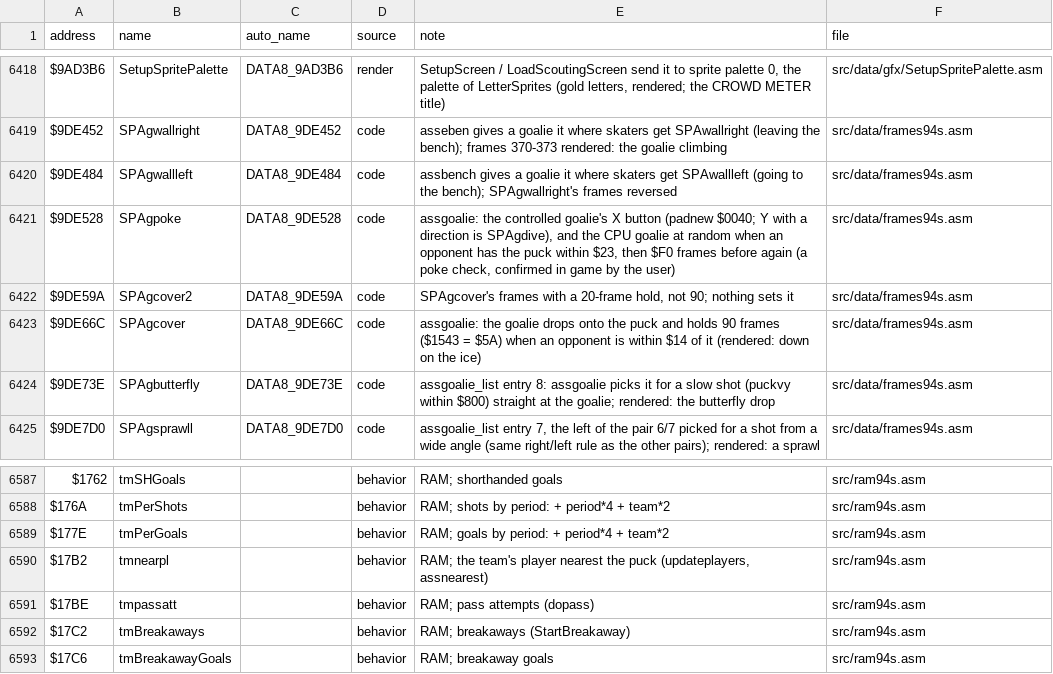
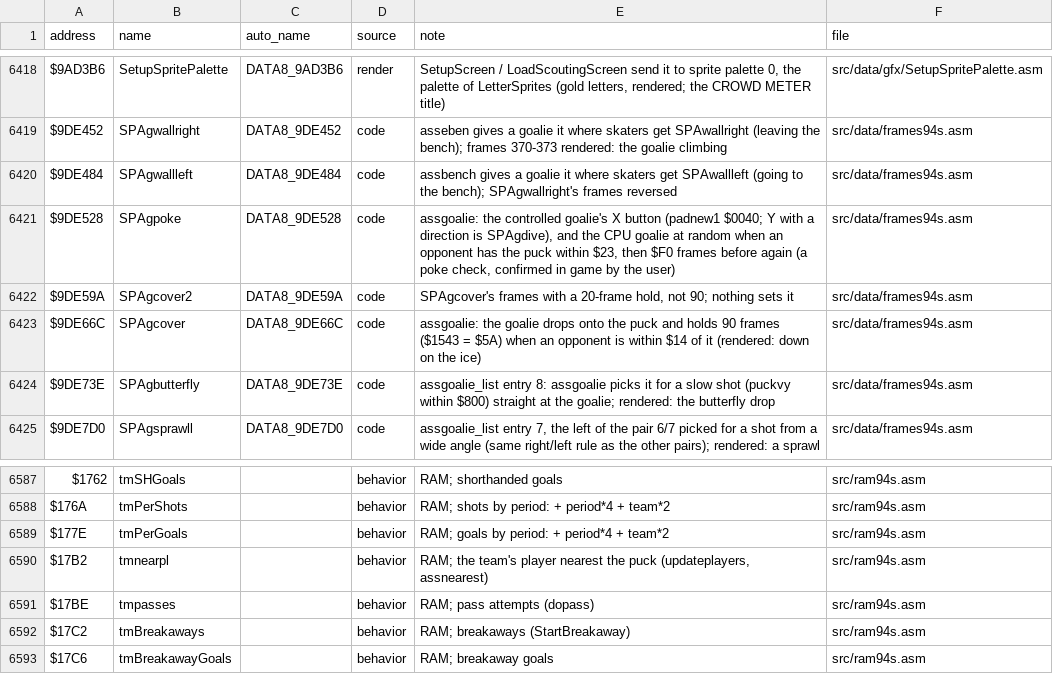
Before and after one commit to abdulahmad/NHL94SNES, a CSV file: docs/name_map.csv, drawn as a sheet; only a part is shown, gaps mark what is left out.

```diff
--- a/docs/name_map.csv
+++ b/docs/name_map.csv
@@ -6420,3 +6420,3 @@ $9DE452,SPAgwallright,DATA8_9DE452,code,asseben gives a goalie it where skaters
 $9DE484,SPAgwallleft,DATA8_9DE484,code,assbench gives a goalie it where skaters get SPAwallleft (going to the bench); SPAgwallright's frames reversed,src/data/frames94s.asm
-$9DE528,SPAgpoke,DATA8_9DE528,code,"assgoalie: the controlled goalie's X button (padnew $0040; Y with a direction is SPAgdive), and the CPU goalie at random when an opponent has the puck within $23, then $F0 frames before again (a poke check, confirmed in game by the user)",src/data/frames94s.asm
+$9DE528,SPAgpoke,DATA8_9DE528,code,"assgoalie: the controlled goalie's X button (padnew1 $0040; Y with a direction is SPAgdive), and the CPU goalie at random when an opponent has the puck within $23, then $F0 frames before again (a poke check, confirmed in game by the user)",src/data/frames94s.asm
 $9DE59A,SPAgcover2,DATA8_9DE59A,code,"SPAgcover's frames with a 20-frame hold, not 90; nothing sets it",src/data/frames94s.asm
@@ -6590,3 +6590,3 @@ $177E,tmPerGoals,,behavior,RAM; goals by period: + period*4 + team*2,src/ram94s.
 $17B2,tmnearpl,,behavior,"RAM; the team's player nearest the puck (updateplayers, assnearest)",src/ram94s.asm
-$17BE,tmpassatt,,behavior,RAM; pass attempts (dopass),src/ram94s.asm
+$17BE,tmpasses,,behavior,RAM; pass attempts (dopass),src/ram94s.asm
 $17C2,tmBreakaways,,behavior,RAM; breakaways (StartBreakaway),src/ram94s.asm
```
Also changed, not shown: 14 other files.
